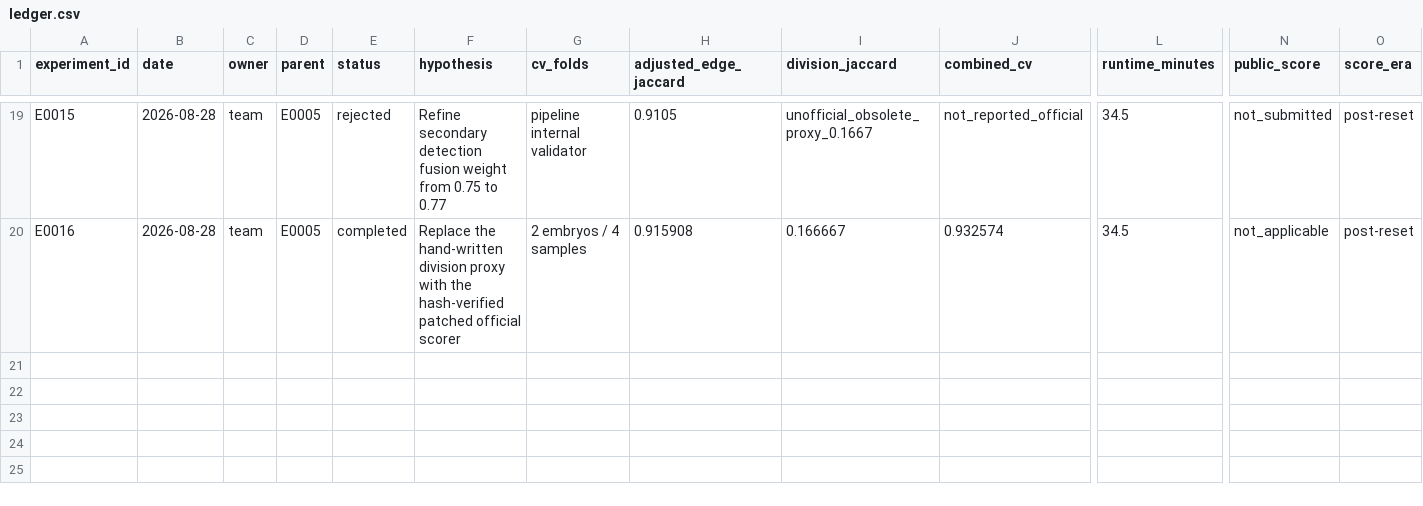
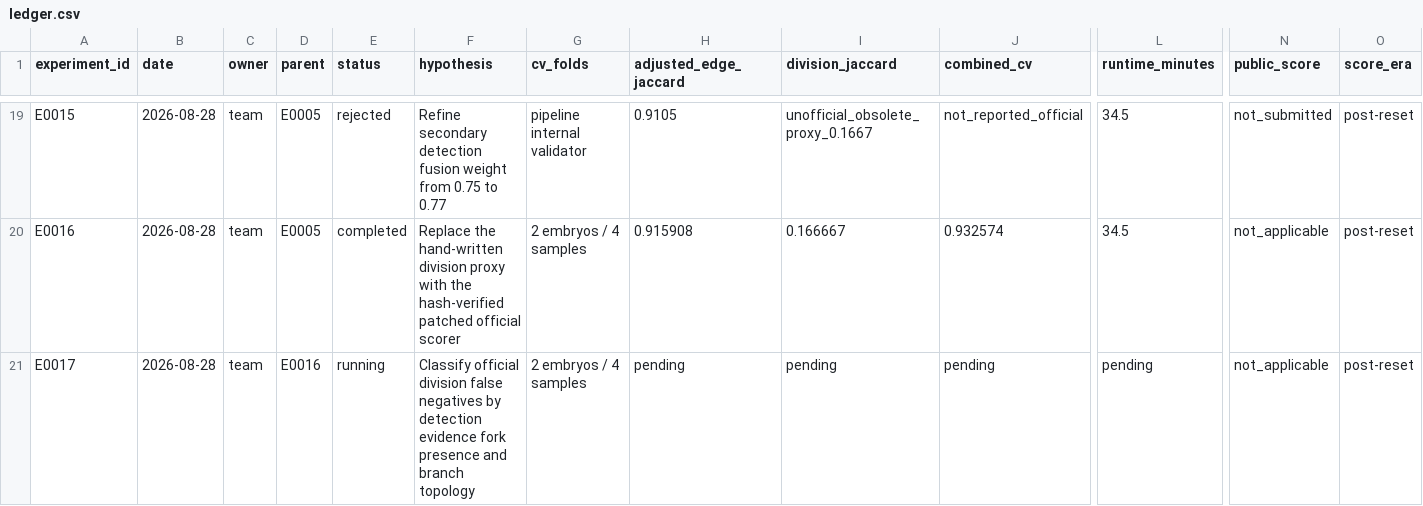
Before and after one commit to naveenlx111-svg/Biohub, a CSV file: experiments/ledger.csv, drawn as a sheet; only a part is shown, gaps mark what is left out; rows hold the shown columns only; the diff names each change by its address in the sheet, - before the commit and + after, or states it on an @@ line.

Commit message:
Launch division failure anatomy audit

```diff
--- a/experiments/ledger.csv
+++ b/experiments/ledger.csv
+row 21: E0017 | 2026-08-28 | team | E0016 | running | Classify official division false negatives by detection evidence fork presence and branch topology | 2 embryos / 4 samples | pending | pending | pending | pending | not_applicable | post-reset
```
Also changed, not shown: 3 other files.
